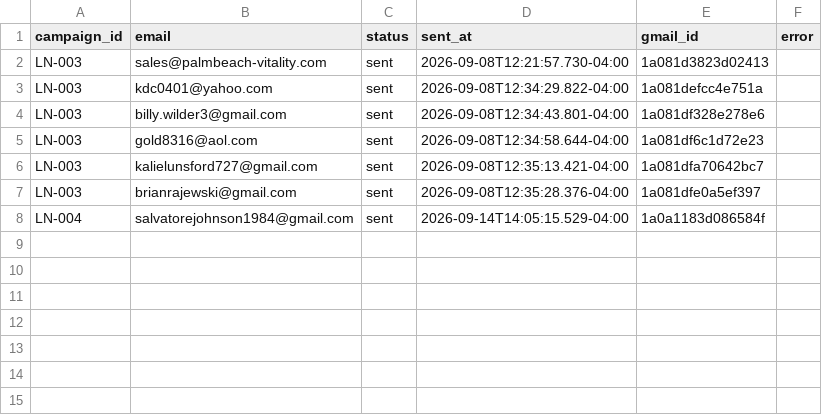
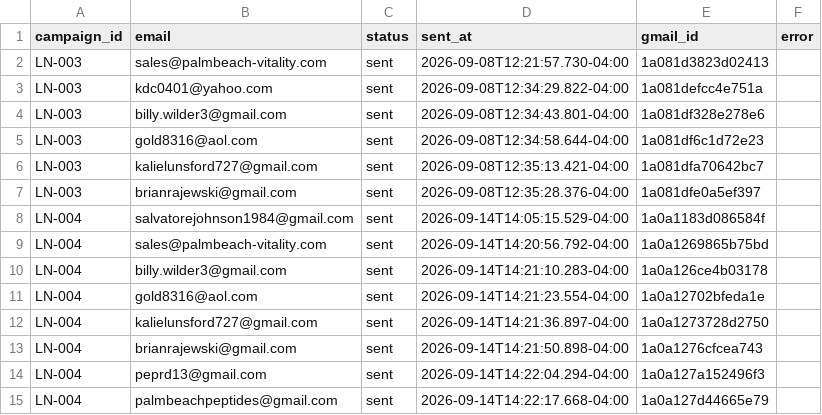
Before and after one commit to PalmBeach-Vitality/store, a CSV file: woocommerce-migration/data/lab-notes-sends.csv, drawn as a sheet.

```diff
--- a/woocommerce-migration/data/lab-notes-sends.csv
+++ b/woocommerce-migration/data/lab-notes-sends.csv
@@ -8 +8,8 @@ LN-003,brianrajewski@gmail.com,sent,2026-09-08T12:35:28.376-04:00,1a081dfe0a5ef3
 LN-004,salvatorejohnson1984@gmail.com,sent,2026-09-14T14:05:15.529-04:00,1a0a1183d086584f,
+LN-004,sales@palmbeach-vitality.com,sent,2026-09-14T14:20:56.792-04:00,1a0a1269865b75bd,
+LN-004,billy.wilder3@gmail.com,sent,2026-09-14T14:21:10.283-04:00,1a0a126ce4b03178,
+LN-004,gold8316@aol.com,sent,2026-09-14T14:21:23.554-04:00,1a0a12702bfeda1e,
+LN-004,kalielunsford727@gmail.com,sent,2026-09-14T14:21:36.897-04:00,1a0a1273728d2750,
+LN-004,brianrajewski@gmail.com,sent,2026-09-14T14:21:50.898-04:00,1a0a1276cfcea743,
+LN-004,peprd13@gmail.com,sent,2026-09-14T14:22:04.294-04:00,1a0a127a152496f3,
+LN-004,palmbeachpeptides@gmail.com,sent,2026-09-14T14:22:17.668-04:00,1a0a127d44665e79,
```
Also changed, not shown: woocommerce-migration/data/lab-notes-campaigns.csv, 1 other file.
